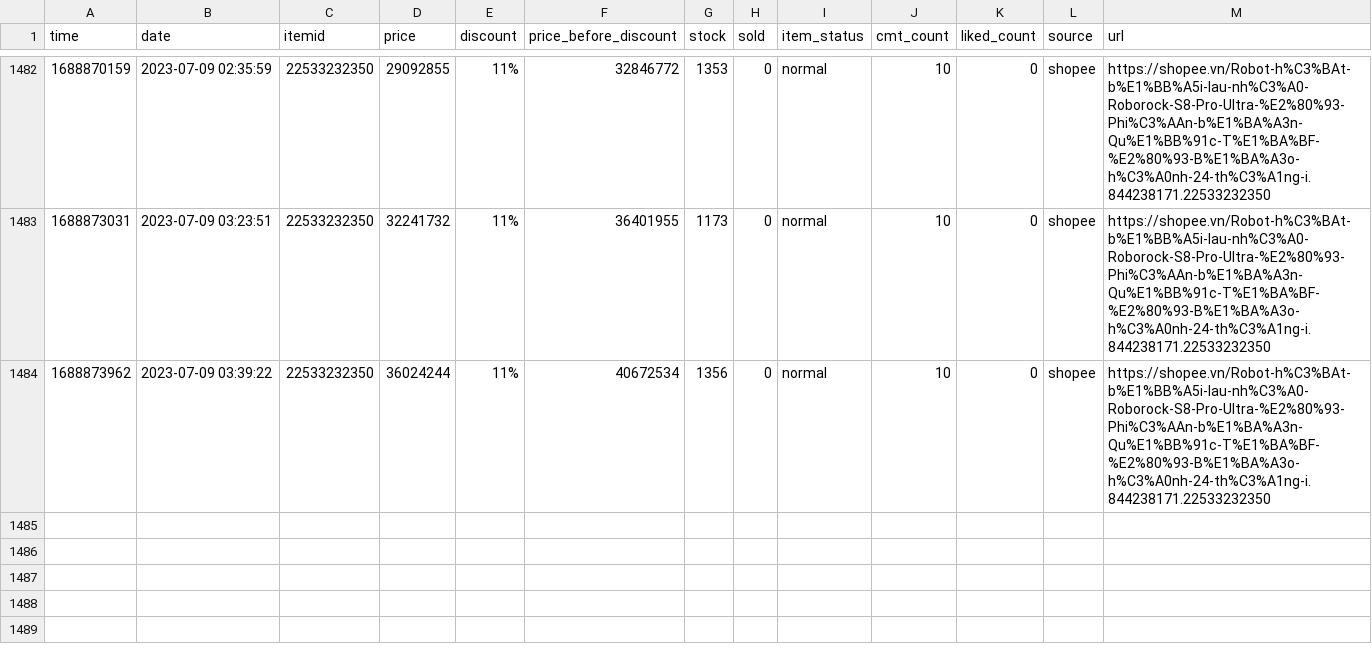
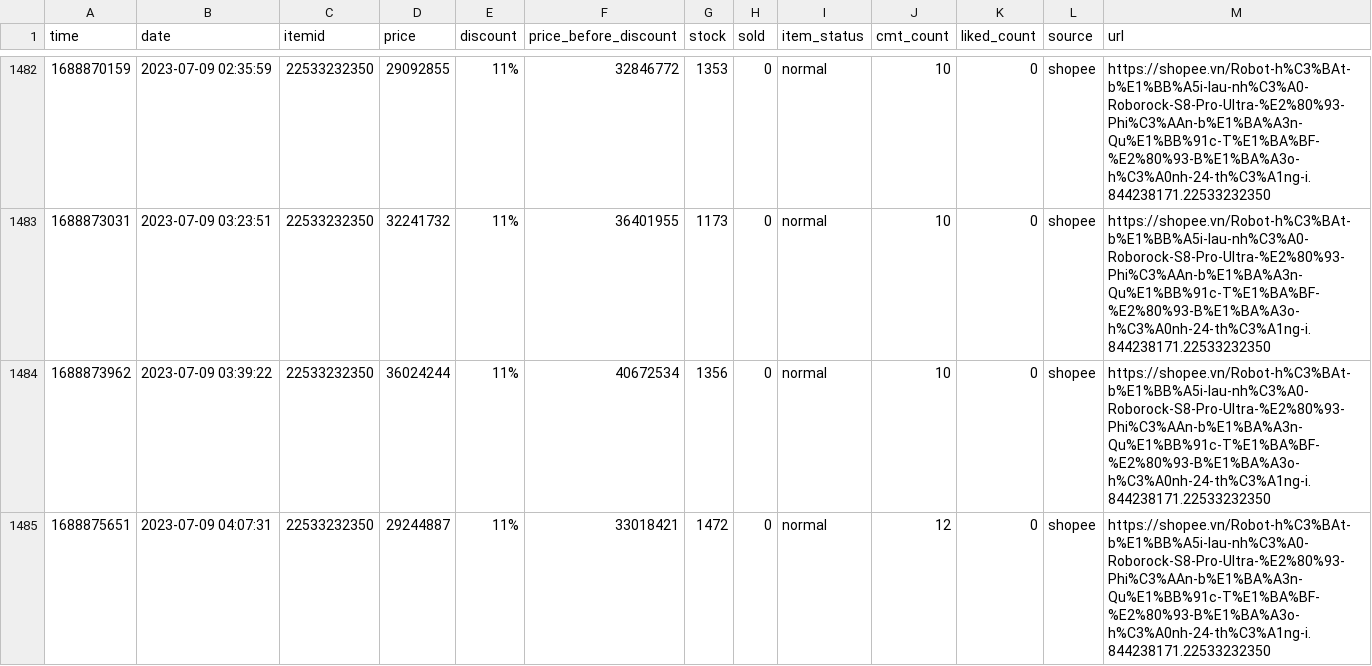
Before and after one commit to zaivi/ci-tracking-retails-price, a CSV file: data/history/22533232350.csv, drawn as a sheet; only a part is shown, gaps mark what is left out; the diff names each change by its address in the sheet, - before the commit and + after, or states it on an @@ line.

```diff
--- a/data/history/22533232350.csv
+++ b/data/history/22533232350.csv
+row 1485: 1688875651 | 2023-07-09 04:07:31 | 22533232350 | 29244887 | 11% | 33018421 | 1472 | 0 | normal | 12 | 0 | shopee | https://shopee.vn/Robot-h%C3%BAt-b%E1%BB%A5i-lau-nh%C3%A0-Roborock-S8-Pro-Ultra-%E2%80%93-Phi%C3%AAn-b%E1%BA%A3n-Qu%E1%BB%91c-T%E1%BA%BF-%E2%80%93-B%E1%BA%A3o-h%C3%A0nh-24-th%C3%A1ng-i.844238171.22533232350
```
Also changed, not shown: data/history/11231851127.csv, data/history/216174917.csv, 29 other files.
